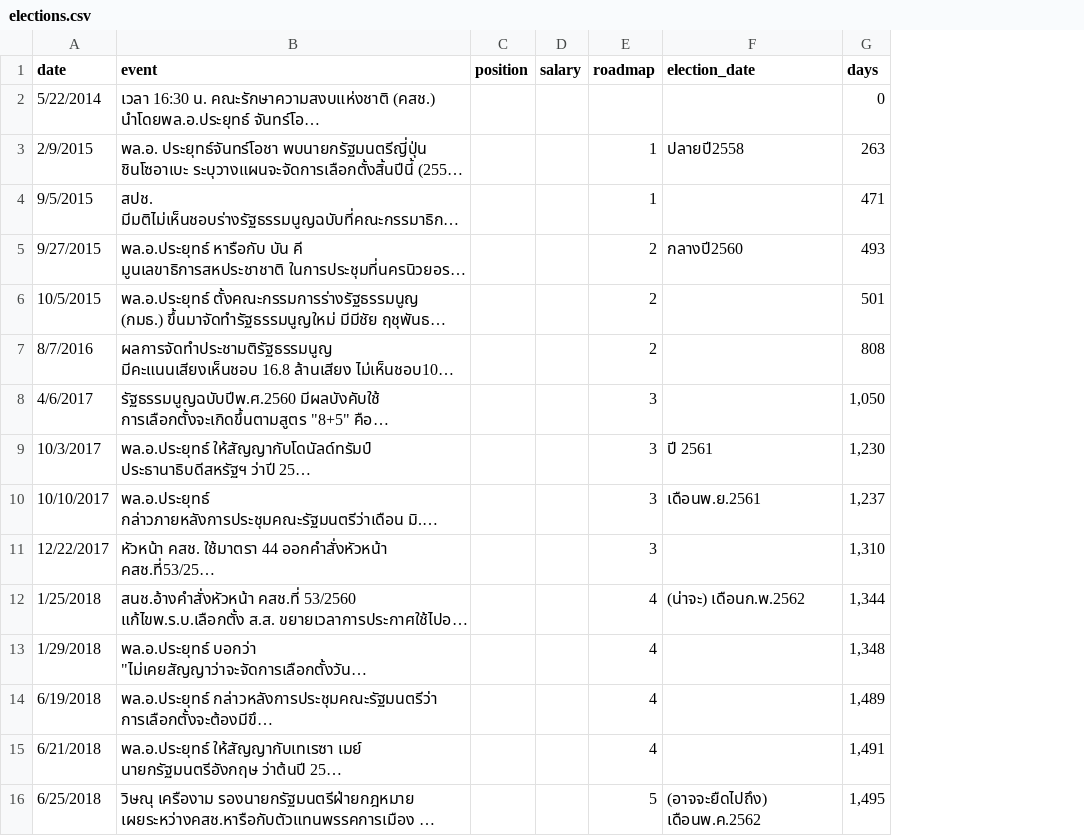
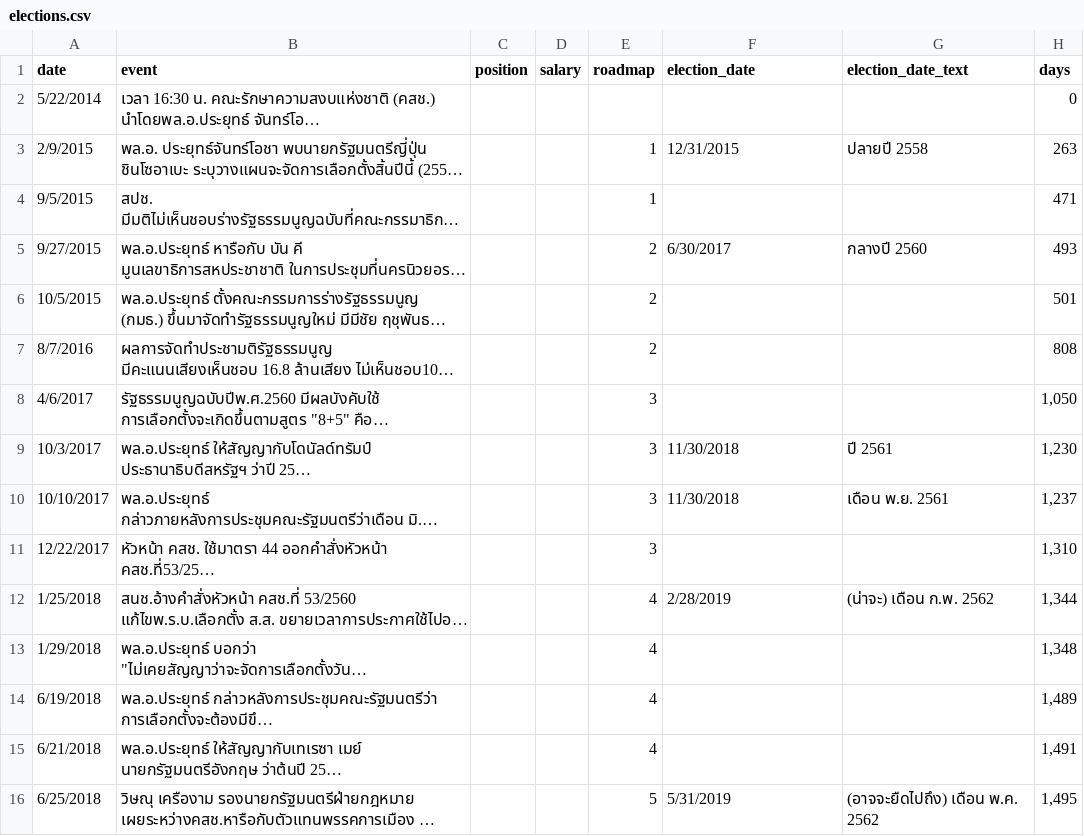
Before and after one commit to electinth/election-timeline, a CSV file: elections.csv, drawn as a sheet; long unchanged cells end in …; the diff names each change by its address in the sheet, - before the commit and + after, or states it on an @@ line.

```diff
--- a/elections.csv
+++ b/elections.csv
+column G (election_date_text), rows 3-16: ปลายปี 2558 |  | กลางปี 2560 |  |  |  | ปี 2561 | เดือน พ.ย. 2561 |  | (น่าจะ) เดือน ก.พ. 2562 |  |  |  | (อาจจะยืดไปถึง) เดือน พ.ค. 2562
-F3 (election_date): ปลายปี2558
+F3 (election_date): 12/31/2015
-F5 (election_date): กลางปี2560
+F5 (election_date): 6/30/2017
-F9 (election_date): ปี 2561
+F9 (election_date): 11/30/2018
-F10 (election_date): เดือนพ.ย.2561
+F10 (election_date): 11/30/2018
-F12 (election_date): (น่าจะ) เดือนก.พ.2562
+F12 (election_date): 2/28/2019
-F16 (election_date): (อาจจะยืดไปถึง) เดือนพ.ค.2562
+F16 (election_date): 5/31/2019
```
Also changed, not shown: 3 other files.
